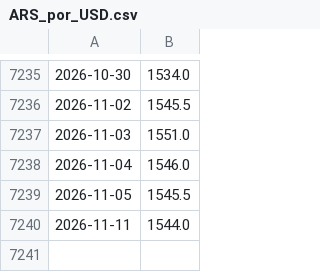
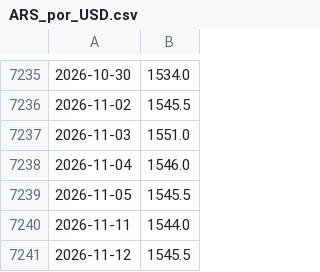
Before and after one commit to ivanlopezeco-ops/tcrm-metalurgico, a CSV file: datos/api_bcra/ARS_por_USD.csv, drawn as a sheet; only a part is shown, gaps mark what is left out.

```diff
--- a/datos/api_bcra/ARS_por_USD.csv
+++ b/datos/api_bcra/ARS_por_USD.csv
@@ -7240 +7240,2 @@
 2026-11-11,1544.0
+2026-11-12,1545.5
```
Also changed, not shown: publico/tcrm_mensual.csv, 5 other files.
